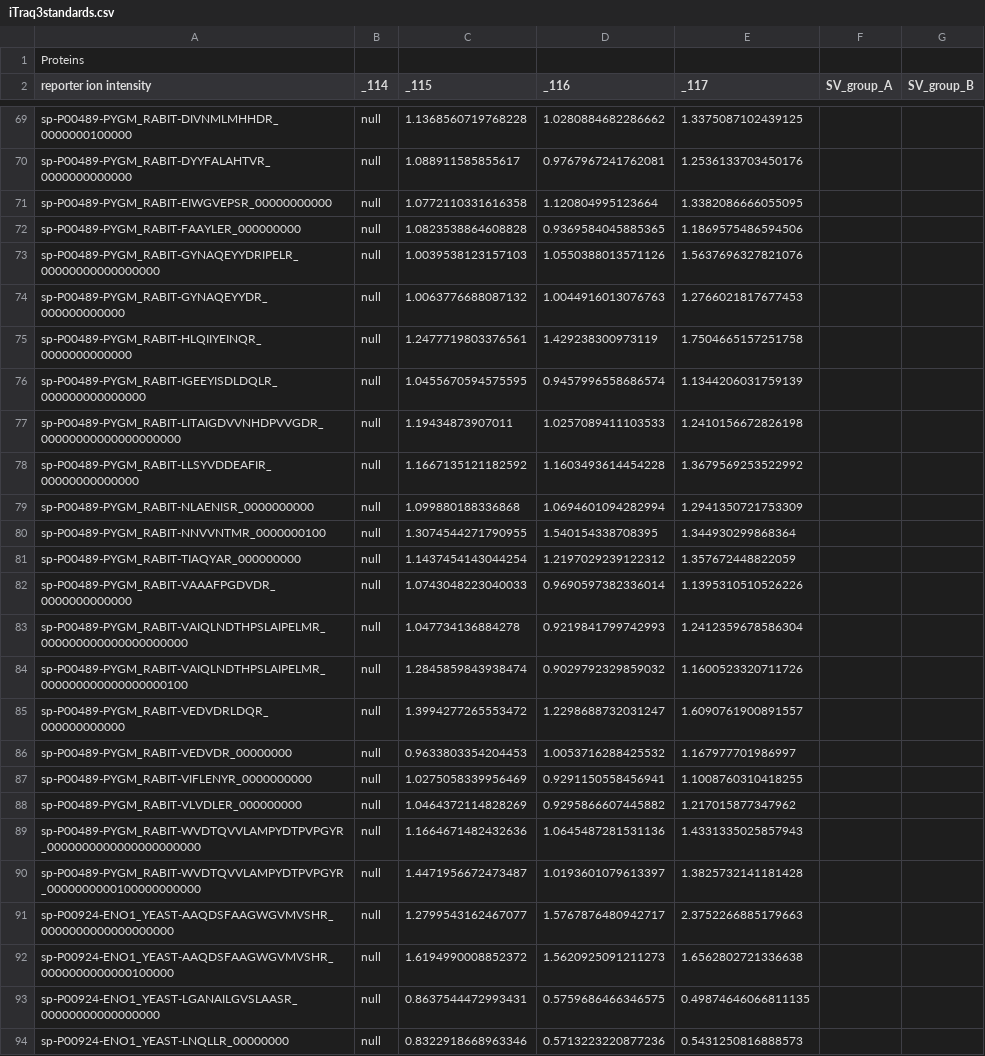
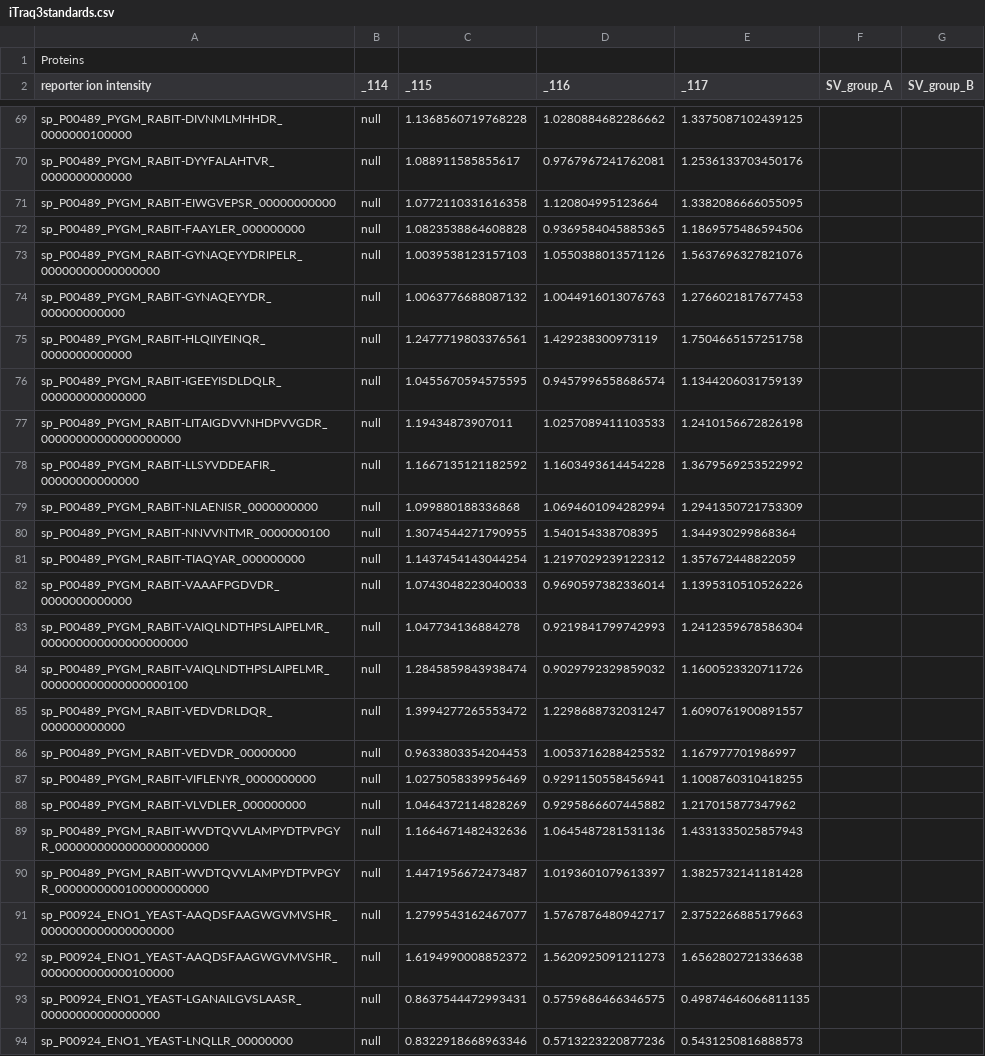
Before and after one commit to PGB-LIV/mzqLibrary, a CSV file: iTraq3standards.csv, drawn as a sheet; only a part is shown, gaps mark what is left out; the diff covers the shown part only; the diff names each change by its address in the sheet, - before the commit and + after, or states it on an @@ line.

```diff
--- a/iTraq3standards.csv
+++ b/iTraq3standards.csv
-A69 (reporter ion intensity): sp-P00489-PYGM_RABIT-DIVNMLMHHDR_0000000100000
+A69 (reporter ion intensity): sp_P00489_PYGM_RABIT-DIVNMLMHHDR_0000000100000
-A70 (reporter ion intensity): sp-P00489-PYGM_RABIT-DYYFALAHTVR_0000000000000
+A70 (reporter ion intensity): sp_P00489_PYGM_RABIT-DYYFALAHTVR_0000000000000
-A71 (reporter ion intensity): sp-P00489-PYGM_RABIT-EIWGVEPSR_00000000000
+A71 (reporter ion intensity): sp_P00489_PYGM_RABIT-EIWGVEPSR_00000000000
-A72 (reporter ion intensity): sp-P00489-PYGM_RABIT-FAAYLER_000000000
+A72 (reporter ion intensity): sp_P00489_PYGM_RABIT-FAAYLER_000000000
-A73 (reporter ion intensity): sp-P00489-PYGM_RABIT-GYNAQEYYDRIPELR_00000000000000000
+A73 (reporter ion intensity): sp_P00489_PYGM_RABIT-GYNAQEYYDRIPELR_00000000000000000
-A74 (reporter ion intensity): sp-P00489-PYGM_RABIT-GYNAQEYYDR_000000000000
+A74 (reporter ion intensity): sp_P00489_PYGM_RABIT-GYNAQEYYDR_000000000000
-A75 (reporter ion intensity): sp-P00489-PYGM_RABIT-HLQIIYEINQR_0000000000000
+A75 (reporter ion intensity): sp_P00489_PYGM_RABIT-HLQIIYEINQR_0000000000000
-A76 (reporter ion intensity): sp-P00489-PYGM_RABIT-IGEEYISDLDQLR_000000000000000
+A76 (reporter ion intensity): sp_P00489_PYGM_RABIT-IGEEYISDLDQLR_000000000000000
-A77 (reporter ion intensity): sp-P00489-PYGM_RABIT-LITAIGDVVNHDPVVGDR_00000000000000000000
+A77 (reporter ion intensity): sp_P00489_PYGM_RABIT-LITAIGDVVNHDPVVGDR_00000000000000000000
-A78 (reporter ion intensity): sp-P00489-PYGM_RABIT-LLSYVDDEAFIR_00000000000000
+A78 (reporter ion intensity): sp_P00489_PYGM_RABIT-LLSYVDDEAFIR_00000000000000
-A79 (reporter ion intensity): sp-P00489-PYGM_RABIT-NLAENISR_0000000000
+A79 (reporter ion intensity): sp_P00489_PYGM_RABIT-NLAENISR_0000000000
-A80 (reporter ion intensity): sp-P00489-PYGM_RABIT-NNVVNTMR_0000000100
+A80 (reporter ion intensity): sp_P00489_PYGM_RABIT-NNVVNTMR_0000000100
-A81 (reporter ion intensity): sp-P00489-PYGM_RABIT-TIAQYAR_000000000
+A81 (reporter ion intensity): sp_P00489_PYGM_RABIT-TIAQYAR_000000000
-A82 (reporter ion intensity): sp-P00489-PYGM_RABIT-VAAAFPGDVDR_0000000000000
+A82 (reporter ion intensity): sp_P00489_PYGM_RABIT-VAAAFPGDVDR_0000000000000
-A83 (reporter ion intensity): sp-P00489-PYGM_RABIT-VAIQLNDTHPSLAIPELMR_000000000000000000000
+A83 (reporter ion intensity): sp_P00489_PYGM_RABIT-VAIQLNDTHPSLAIPELMR_000000000000000000000
-A84 (reporter ion intensity): sp-P00489-PYGM_RABIT-VAIQLNDTHPSLAIPELMR_000000000000000000100
+A84 (reporter ion intensity): sp_P00489_PYGM_RABIT-VAIQLNDTHPSLAIPELMR_000000000000000000100
-A85 (reporter ion intensity): sp-P00489-PYGM_RABIT-VEDVDRLDQR_000000000000
+A85 (reporter ion intensity): sp_P00489_PYGM_RABIT-VEDVDRLDQR_000000000000
-A86 (reporter ion intensity): sp-P00489-PYGM_RABIT-VEDVDR_00000000
+A86 (reporter ion intensity): sp_P00489_PYGM_RABIT-VEDVDR_00000000
-A87 (reporter ion intensity): sp-P00489-PYGM_RABIT-VIFLENYR_0000000000
+A87 (reporter ion intensity): sp_P00489_PYGM_RABIT-VIFLENYR_0000000000
-A88 (reporter ion intensity): sp-P00489-PYGM_RABIT-VLVDLER_000000000
+A88 (reporter ion intensity): sp_P00489_PYGM_RABIT-VLVDLER_000000000
-A89 (reporter ion intensity): sp-P00489-PYGM_RABIT-WVDTQVVLAMPYDTPVPGYR_0000000000000000000000
+A89 (reporter ion intensity): sp_P00489_PYGM_RABIT-WVDTQVVLAMPYDTPVPGYR_0000000000000000000000
-A90 (reporter ion intensity): sp-P00489-PYGM_RABIT-WVDTQVVLAMPYDTPVPGYR_0000000000100000000000
+A90 (reporter ion intensity): sp_P00489_PYGM_RABIT-WVDTQVVLAMPYDTPVPGYR_0000000000100000000000
-A91 (reporter ion intensity): sp-P00924-ENO1_YEAST-AAQDSFAAGWGVMVSHR_0000000000000000000
+A91 (reporter ion intensity): sp_P00924_ENO1_YEAST-AAQDSFAAGWGVMVSHR_0000000000000000000
-A92 (reporter ion intensity): sp-P00924-ENO1_YEAST-AAQDSFAAGWGVMVSHR_0000000000000100000
+A92 (reporter ion intensity): sp_P00924_ENO1_YEAST-AAQDSFAAGWGVMVSHR_0000000000000100000
-A93 (reporter ion intensity): sp-P00924-ENO1_YEAST-LGANAILGVSLAASR_00000000000000000
+A93 (reporter ion intensity): sp_P00924_ENO1_YEAST-LGANAILGVSLAASR_00000000000000000
-A94 (reporter ion intensity): sp-P00924-ENO1_YEAST-LNQLLR_00000000
+A94 (reporter ion intensity): sp_P00924_ENO1_YEAST-LNQLLR_00000000
```
Also changed, not shown: 68 edited cells elsewhere in this file, 12 other files.
